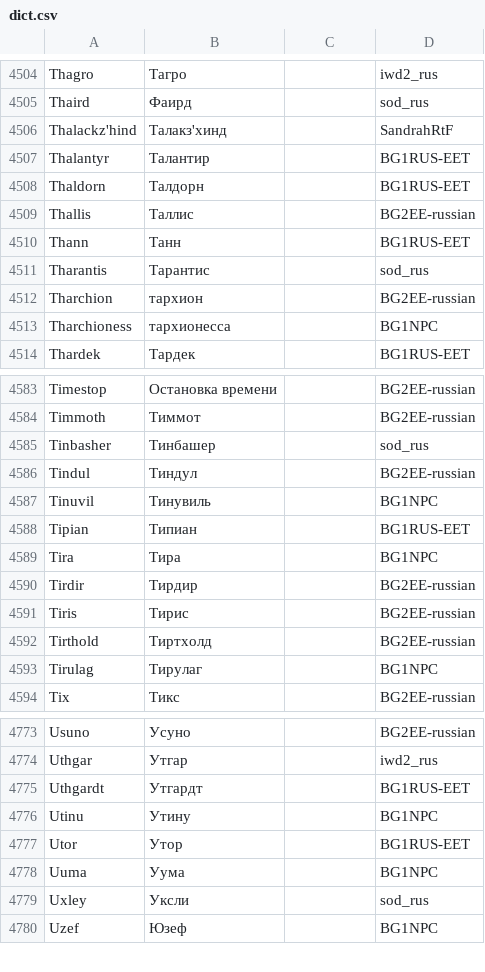
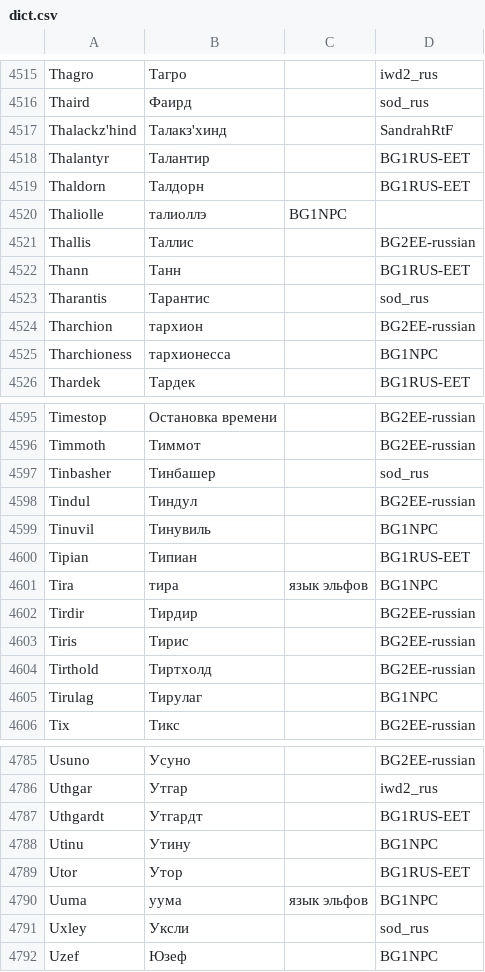
Before and after one commit to abalabokhin/translate_tra, a CSV file: tra_files_llm_translating/dict.csv, drawn as a sheet; only a part is shown, gaps mark what is left out; the diff covers the shown part only.

```diff
--- a/tra_files_llm_translating/dict.csv
+++ b/tra_files_llm_translating/dict.csv
@@ -4508,2 +4519,3 @@ Thalantyr,Талантир,,BG1RUS-EET
 Thaldorn,Талдорн,,BG1RUS-EET
+Thaliolle,талиоллэ,BG1NPC
 Thallis,Таллис,,BG2EE-russian
@@ -4588,3 +4600,3 @@ Tinuvil,Тинувиль,,BG1NPC
 Tipian,Типиан,,BG1RUS-EET
-Tira,Тира,,BG1NPC
+Tira,тира,язык эльфов,BG1NPC
 Tirdir,Тирдир,,BG2EE-russian
@@ -4777,3 +4789,3 @@ Utinu,Утину,,BG1NPC
 Utor,Утор,,BG1RUS-EET
-Uuma,Уума,,BG1NPC
+Uuma,уума,язык эльфов,BG1NPC
 Uxley,Уксли,,sod_rus
```
Also changed, not shown: 12 added rows elsewhere in this file.
